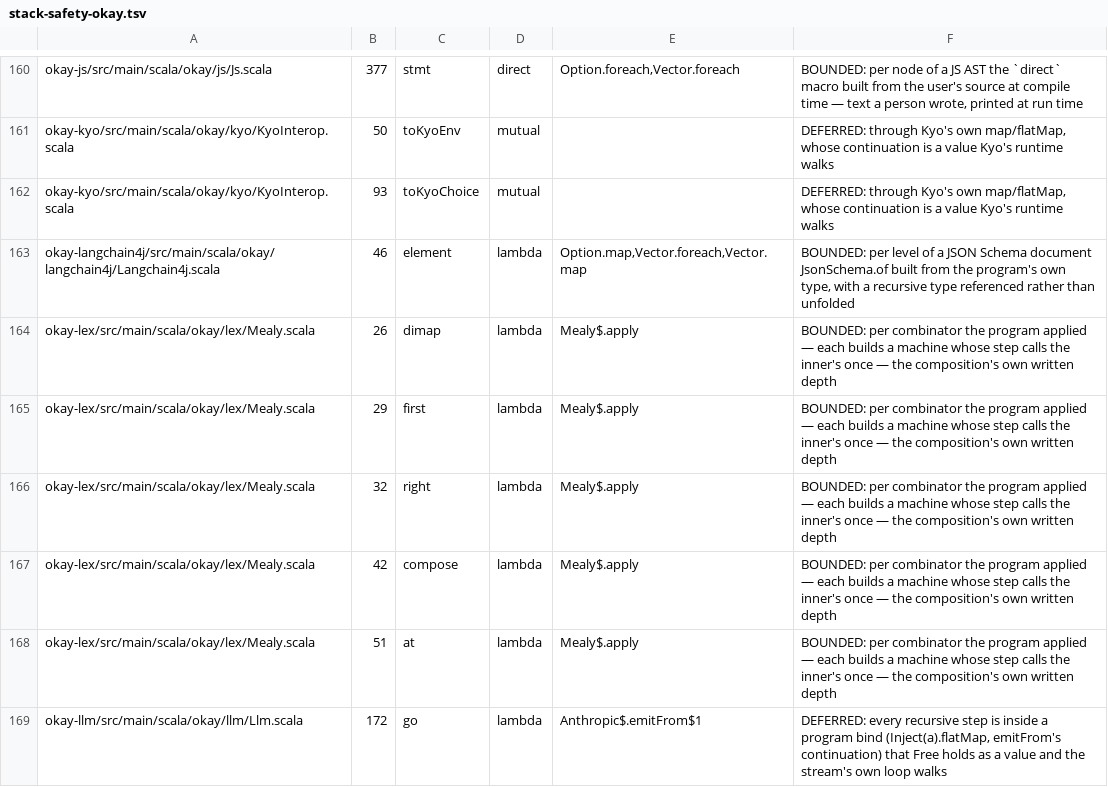
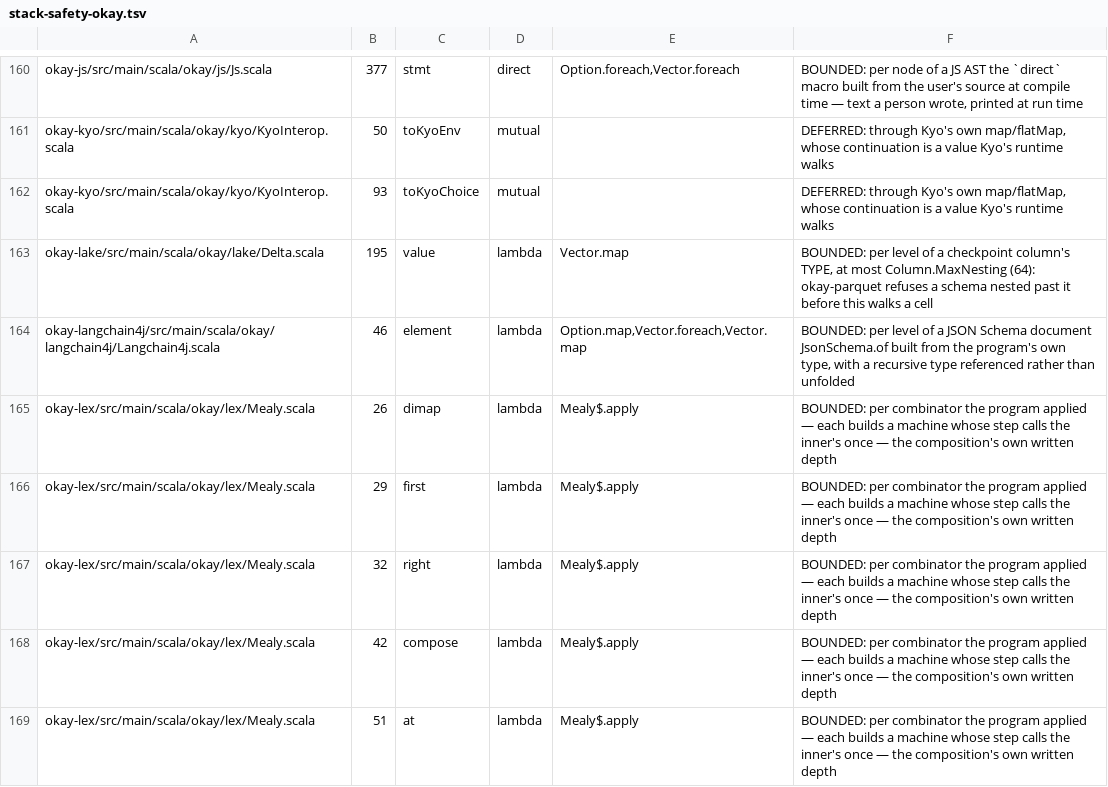
Before and after one commit to sergey-scherbina/okay, a TSV file: specs/stack-safety-okay.tsv, drawn as a sheet; only a part is shown, gaps mark what is left out; the shorter side is filled out with more unchanged rows.

```diff
--- a/specs/stack-safety-okay.tsv
+++ b/specs/stack-safety-okay.tsv
@@ -162,2 +162,3 @@ okay-kyo/src/main/scala/okay/kyo/KyoInterop.scala	50	toKyoEnv	mutual		DEFERRED:
 okay-kyo/src/main/scala/okay/kyo/KyoInterop.scala	93	toKyoChoice	mutual		DEFERRED: through Kyo's own map/flatMap, whose continuation is a value Kyo's runtime walks
+okay-lake/src/main/scala/okay/lake/Delta.scala	195	value	lambda	Vector.map	BOUNDED: per level of a checkpoint column's TYPE, at most Column.MaxNesting (64): okay-parquet refuses a schema nested past it before this walks a cell
 okay-langchain4j/src/main/scala/okay/langchain4j/Langchain4j.scala	46	element	lambda	Option.map,Vector.foreach,Vector.map	BOUNDED: per level of a JSON Schema document JsonSchema.of built from the program's own type, with a recursive type referenced rather than unfolded
```
Also changed, not shown: 4 other files.
